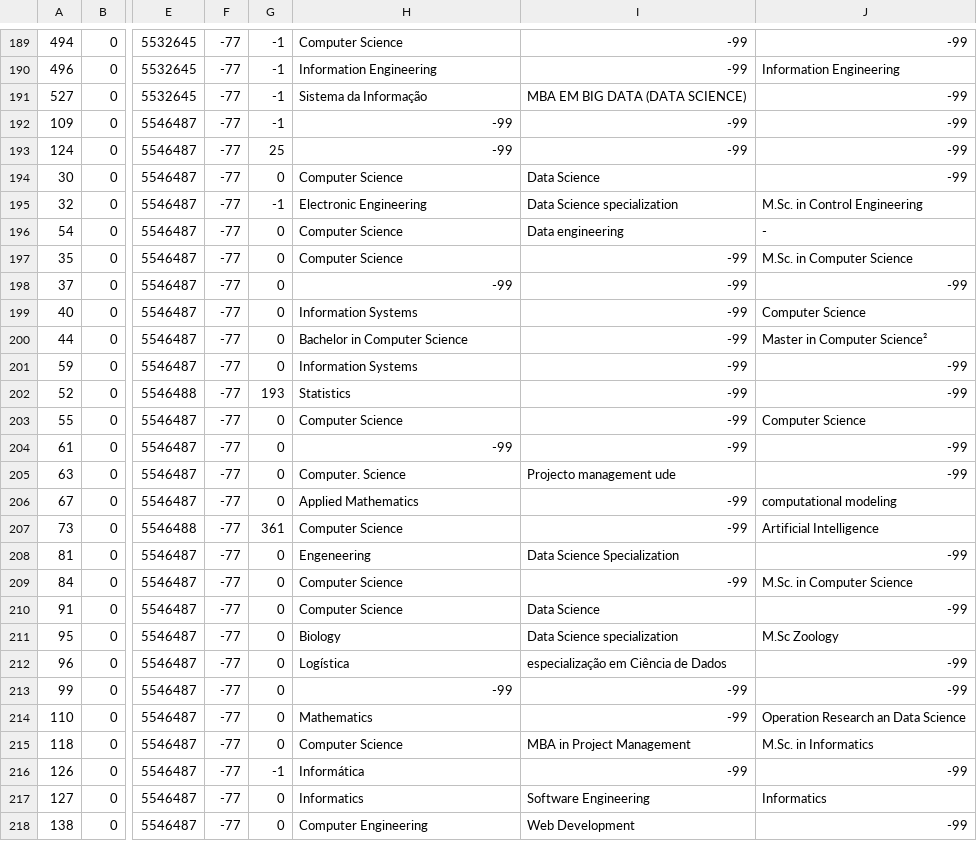
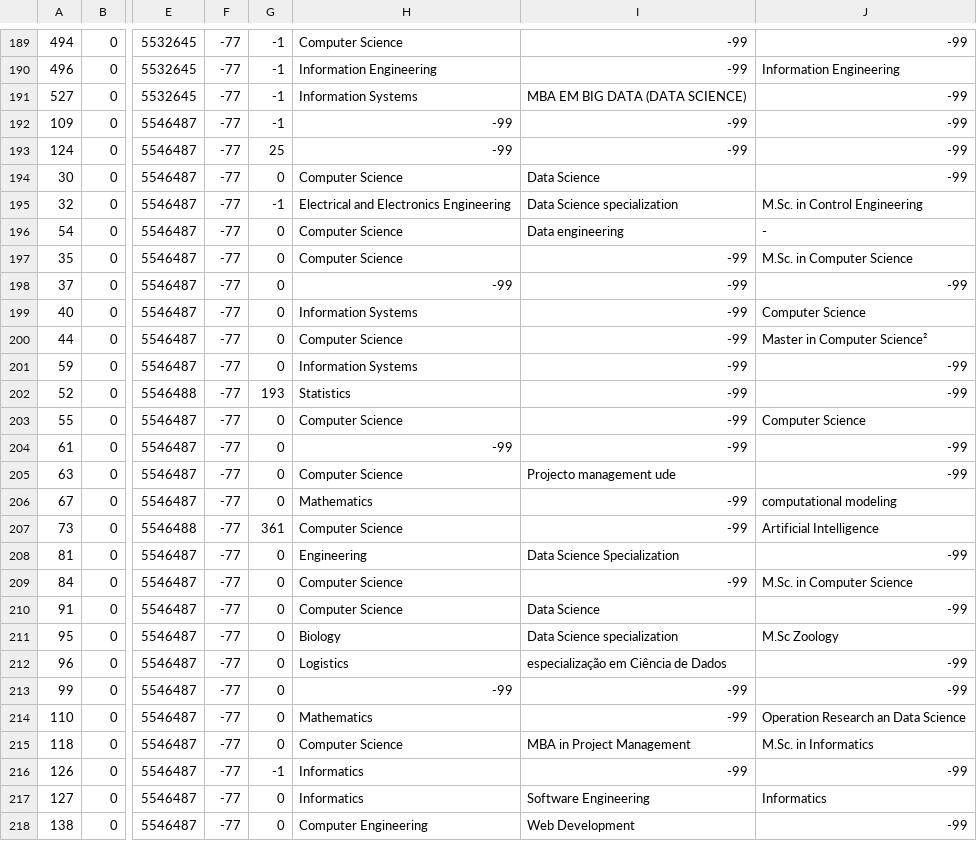
Before and after one commit to Software-Science-Lab-PUC-Rio/napiml-analysis, a CSV file: Análises/data_project_851780_2022_05_02.csv, drawn as a sheet; only a part is shown, gaps mark what is left out; the diff covers the shown part only; the diff names each change by its address in the sheet, - before the commit and + after, or states it on an @@ line.

```diff
--- a/Análises/data_project_851780_2022_05_02.csv
+++ b/Análises/data_project_851780_2022_05_02.csv
-H191: Sistema da Informação
+H191: Information Systems
-H195: Electronic Engineering
+H195: Electrical and Electronics Engineering
-H200: Bachelor in Computer Science
+H200: Computer Science
-H205: Computer. Science
+H205: Computer Science
-H206: Applied Mathematics
+H206: Mathematics
-H208: Engeneering
+H208: Engineering
-H212: Logística
+H212: Logistics
-H216: Informática
+H216: Informatics
```
Also changed, not shown: 81 edited cells elsewhere in this file, 6 other files.
